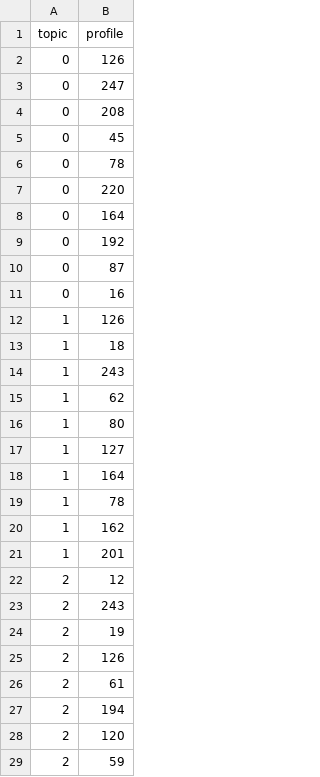
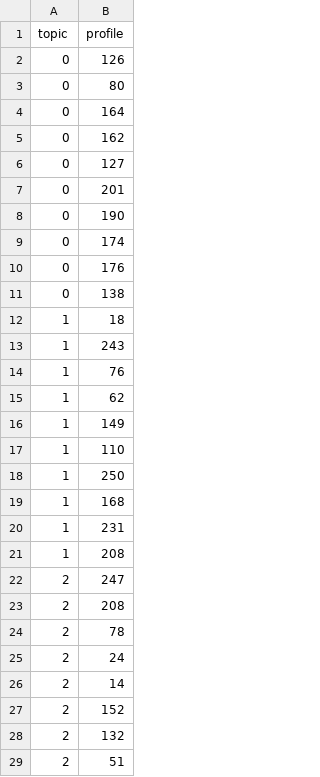
Before and after one commit to leipaz/cancer-behavioral-trajectories, a CSV file: results/lda/tables/lda_topics_top10.csv, drawn as a sheet; only a part is shown; the diff covers the shown part only.

Commit message:
Add LDA evolution and profile-decoding notebooks, trained LDA model, and pyLDAvis dependency.

```diff
--- a/results/lda/tables/lda_topics_top10.csv
+++ b/results/lda/tables/lda_topics_top10.csv
@@ -2,28 +2,28 @@ topic,profile
 0,126
-0,247
-0,208
-0,45
-0,78
-0,220
+0,80
 0,164
-0,192
-0,87
-0,16
-1,126
+0,162
+0,127
+0,201
+0,190
+0,174
+0,176
+0,138
 1,18
 1,243
+1,76
 1,62
-1,80
-1,127
-1,164
-1,78
-1,162
-1,201
-2,12
-2,243
-2,19
-2,126
-2,61
-2,194
-2,120
-2,59
+1,149
+1,110
+1,250
+1,168
+1,231
+1,208
+2,247
+2,208
+2,78
+2,24
+2,14
+2,152
+2,132
+2,51
```
Also changed, not shown: 5 added rows, 5 removed rows, 1 moved row and 25 edited cells elsewhere in this file, 27 other files.
